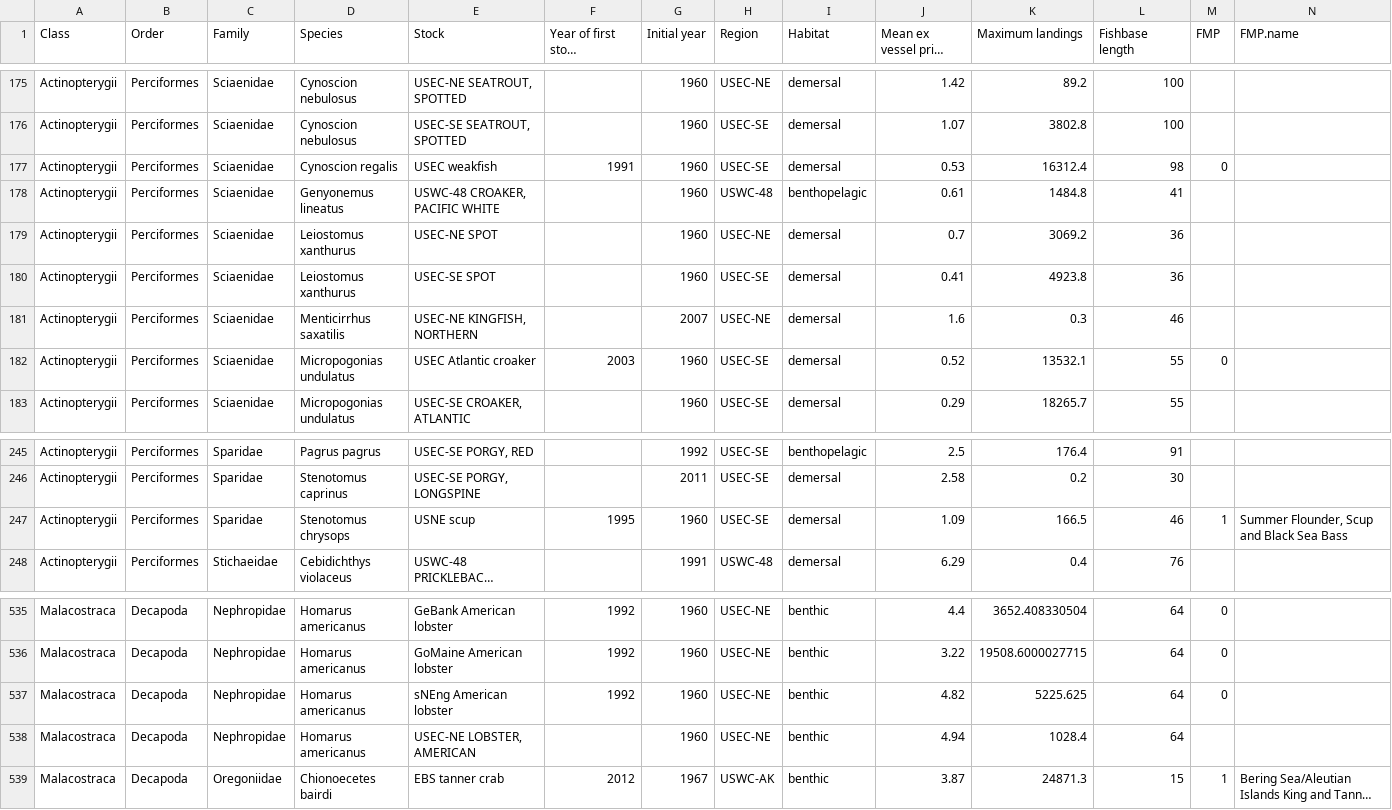
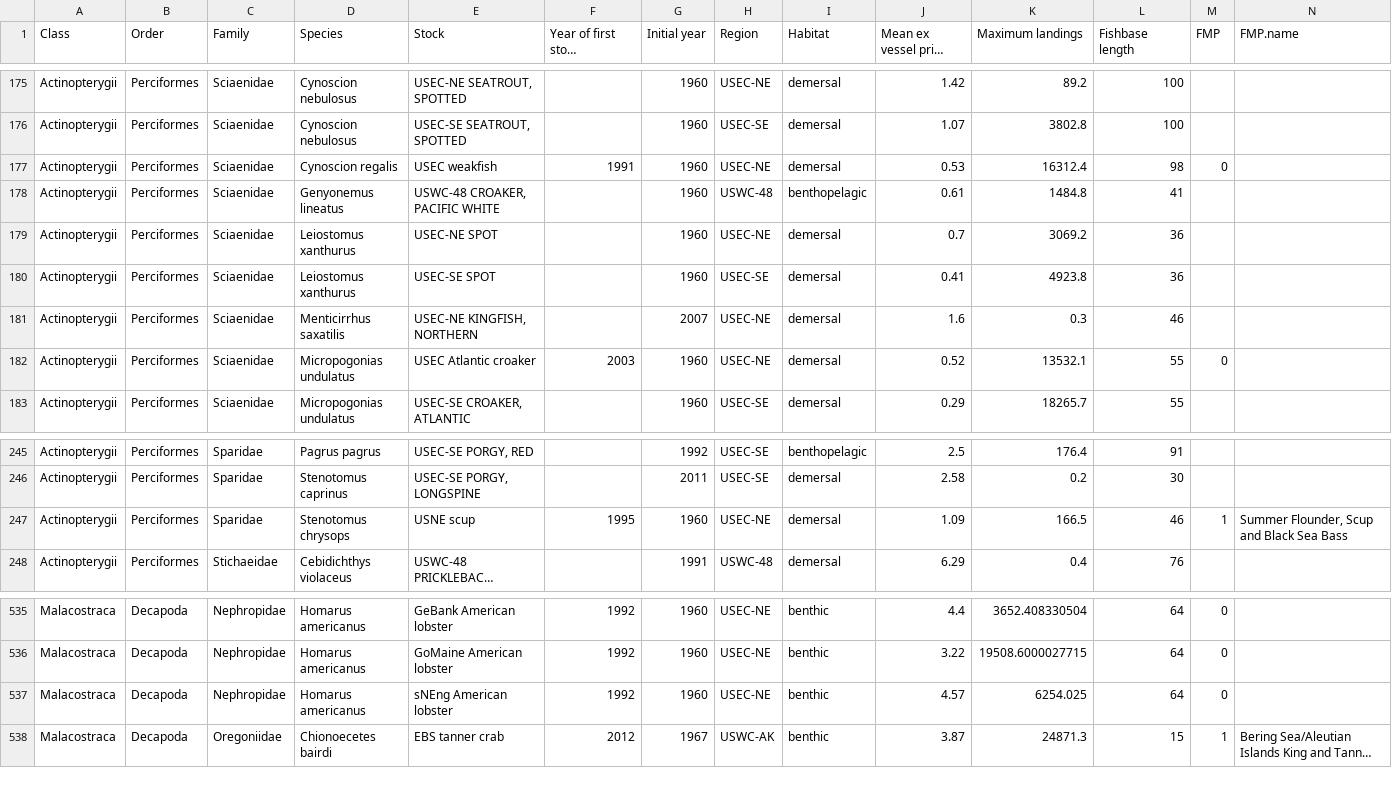
Before and after one commit to Philipp-Neubauer/FirstAssessment, a CSV file: dataset_v12.csv, drawn as a sheet; only a part is shown, gaps mark what is left out; long unchanged cells end in …; the diff names each change by its address in the sheet, - before the commit and + after, or states it on an @@ line.

```diff
--- a/dataset_v12.csv
+++ b/dataset_v12.csv
-H177 (Region): USEC-SE
+H177 (Region): USEC-NE
-H182 (Region): USEC-SE
+H182 (Region): USEC-NE
-H247 (Region): USEC-SE
+H247 (Region): USEC-NE
-J537 (Mean ex vessel price per kg): 4.82
+J537 (Mean ex vessel price per kg): 4.57
-K537 (Maximum landings): 5225.625
+K537 (Maximum landings): 6254.025
-row 538: Malacostraca | Decapoda | Nephropidae | Homarus americanus | USEC-NE LOBSTER, AMERICAN |  | 1960 | USEC-NE | benthic | 4.94 | 1028.4 | 64
```
Also changed, not shown: dataset_v12_FMP.csv, dataset_v12_SIS.csv, 4 other files.
